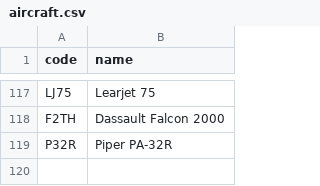
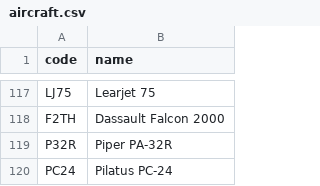
Before and after one commit to kds54/MMM-Planefinder, a CSV file: aircraft.csv, drawn as a sheet; only a part is shown, gaps mark what is left out.

Commit message:
Update aircraft.csv

```diff
--- a/aircraft.csv
+++ b/aircraft.csv
@@ -119 +119,2 @@ F2TH,Dassault Falcon 2000
 P32R,Piper PA-32R
+PC24,Pilatus PC-24
```
